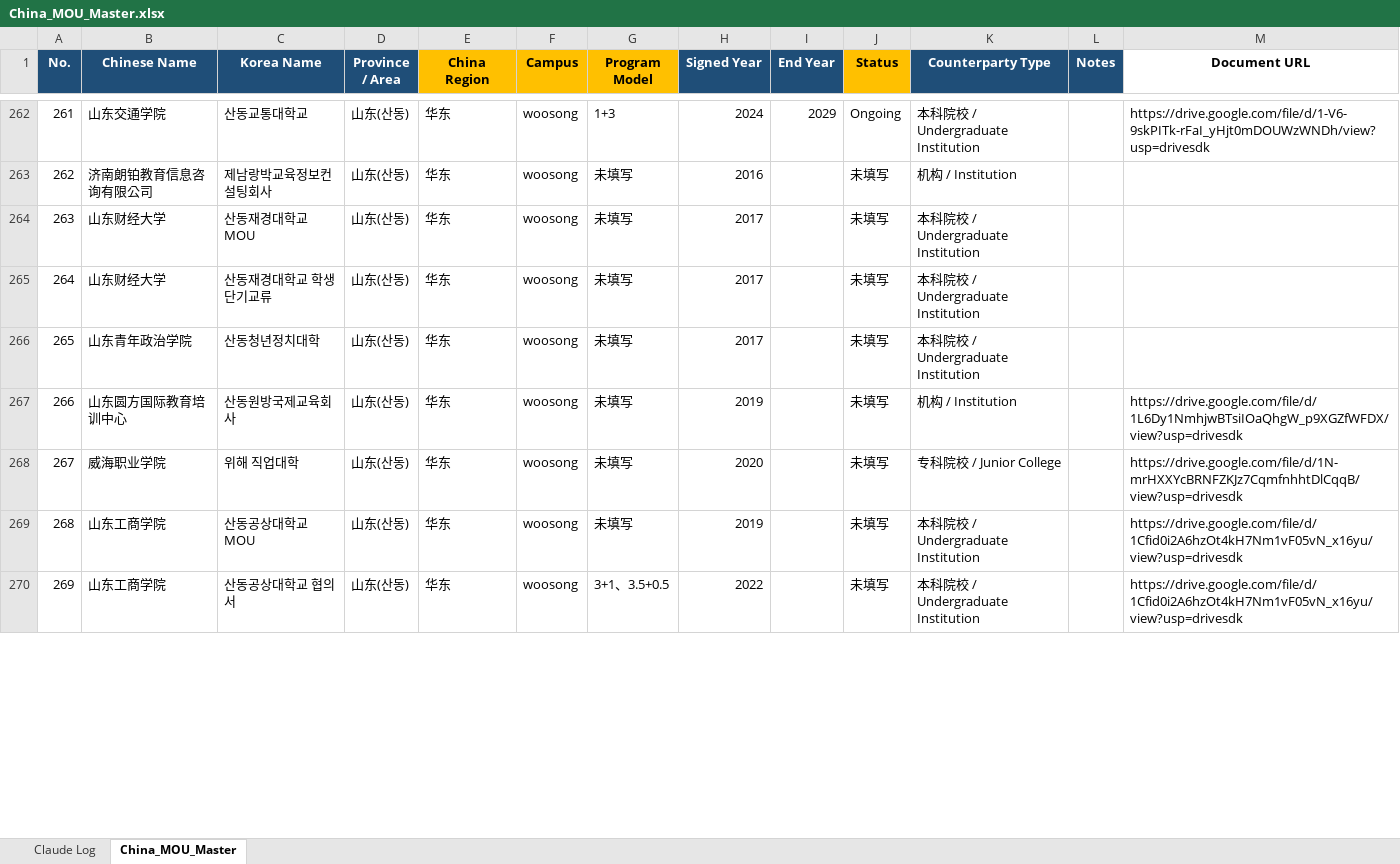
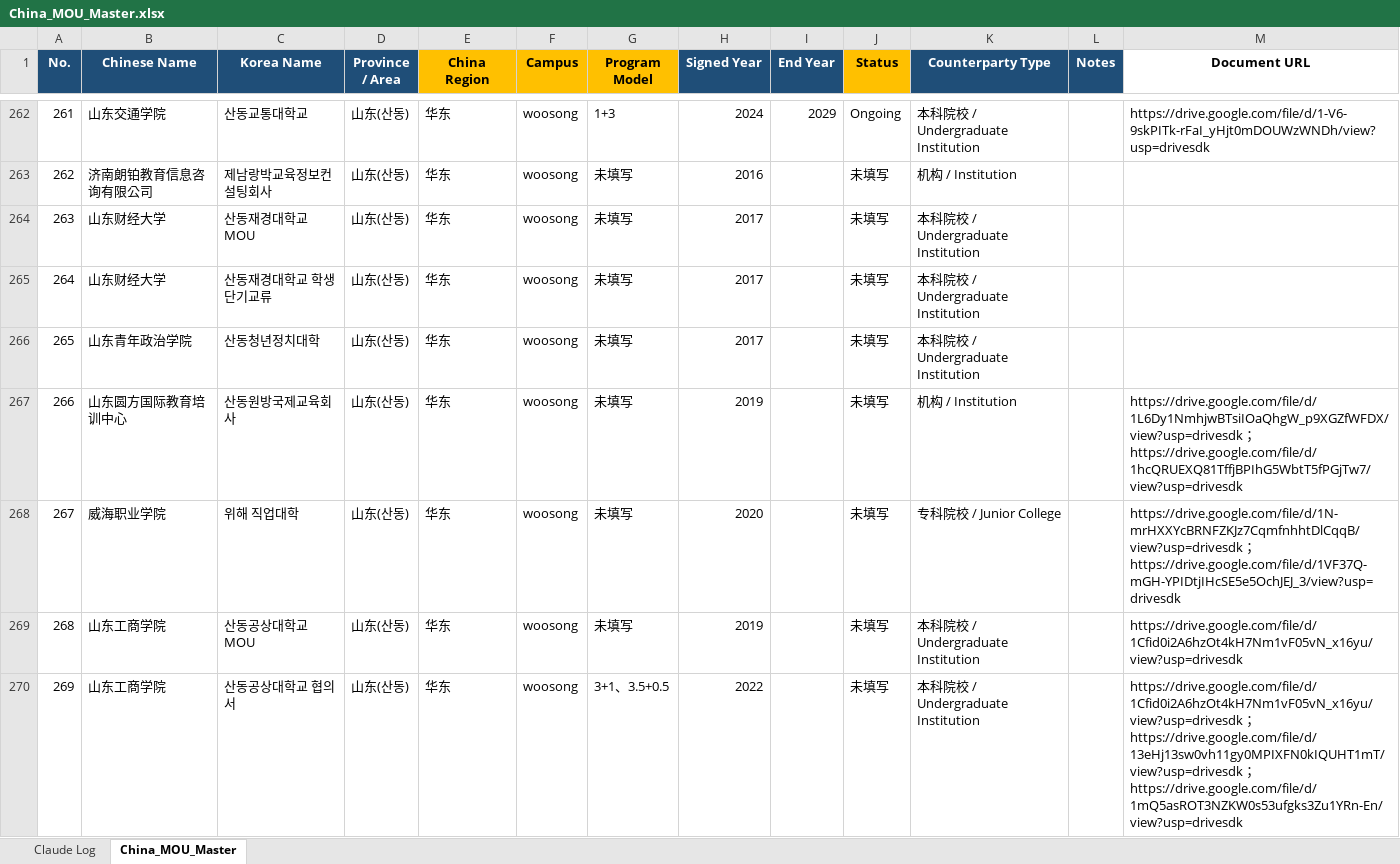
Before and after one commit to JoeyAJ/China-MOU-Master--Woosong-University, an Excel workbook: China_MOU_Master.xlsx, sheet China_MOU_Master, drawn as a sheet; only a part is shown, gaps mark what is left out; values as stored, in another font and other column widths than the file's, no borders; table styles not drawn; the diff covers the shown part only; the diff names each change by its address in the sheet, - before the commit and + after, or states it on an @@ line.

```diff
--- a/China_MOU_Master.xlsx (sheet China_MOU_Master)
+++ b/China_MOU_Master.xlsx (sheet China_MOU_Master)
-M267 (Document URL): https://drive.google.com/file/d/1L6Dy1NmhjwBTsiIOaQhgW_p9XGZfWFDX/view?usp=drivesdk
+M267 (Document URL): https://drive.google.com/file/d/1L6Dy1NmhjwBTsiIOaQhgW_p9XGZfWFDX/view?usp=drivesdk；https://drive.google.com/file/d/1hcQRUEXQ81TffjBPIhG5WbtT5fPGjTw7/view?usp=drivesdk
-M268 (Document URL): https://drive.google.com/file/d/1N-mrHXXYcBRNFZKJz7CqmfnhhtDlCqqB/view?usp=drivesdk
+M268 (Document URL): https://drive.google.com/file/d/1N-mrHXXYcBRNFZKJz7CqmfnhhtDlCqqB/view?usp=drivesdk；https://drive.google.com/file/d/1VF37Q-mGH-YPIDtjIHcSE5e5OchJEJ_3/view?usp=drivesdk
-M270 (Document URL): https://drive.google.com/file/d/1Cfid0i2A6hzOt4kH7Nm1vF05vN_x16yu/view?usp=drivesdk
+M270 (Document URL): https://drive.google.com/file/d/1Cfid0i2A6hzOt4kH7Nm1vF05vN_x16yu/view?usp=drivesdk；https://drive.google.com/file/d/13eHj13sw0vh11gy0MPIXFN0kIQUHT1mT/view?usp=drivesdk；https://drive.google.com/file/d/1mQ5asROT3NZKW0s53ufgks3Zu1YRn-En/view?usp=drivesdk
```
Also changed, not shown: 65 edited cells elsewhere in this sheet, sheet Claude Log, 1 other file.
